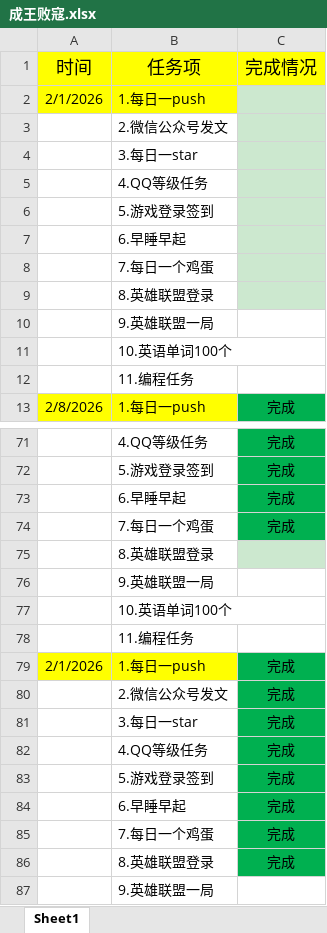
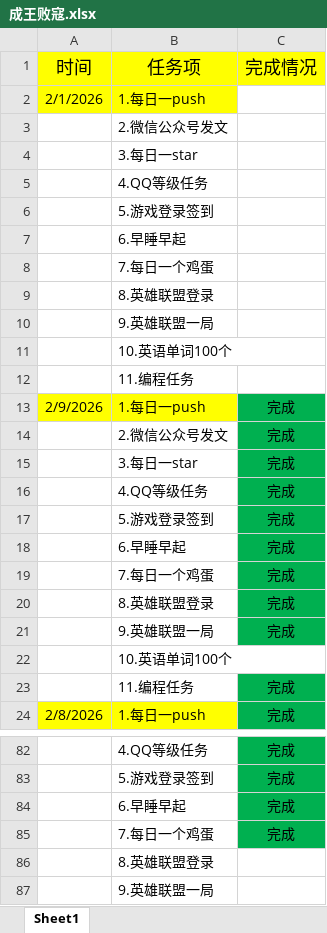
Before and after one commit to ambitiouschild/WinnerTakeAll, an Excel workbook: 成王败寇.xlsx, sheet Sheet1, drawn as a sheet; only a part is shown, gaps mark what is left out; the shorter side is filled out with more unchanged rows; values as stored, in another font and other column widths than the file's, no borders; addresses are those after the commit; the diff covers the shown part only; the diff names each change by its address in the sheet, - before the commit and + after, or states it on an @@ line.

Commit message:
【成王败寇】每日任务2026/2/9【1.3】

```diff
--- a/成王败寇.xlsx (sheet Sheet1)
+++ b/成王败寇.xlsx (sheet Sheet1)
-C2:C9 fill: #CCE8CF
+C2:C9 fill: none
+row 13: 2/9/2026 | 1.每日一push | 完成
+row 14:  | 2.微信公众号发文 | 完成
+row 15:  | 3.每日一star | 完成
+row 16:  | 4.QQ等级任务 | 完成
+row 17:  | 5.游戏登录签到 | 完成
+row 18:  | 6.早睡早起 | 完成
+row 19:  | 7.每日一个鸡蛋 | 完成
+row 20:  | 8.英雄联盟登录 | 完成
+row 21:  | 9.英雄联盟一局 | 完成
+row 22:  | 10.英语单词100个
+row 23:  | 11.编程任务 | 完成
-C86 fill: #CCE8CF
+C86 fill: none
```
Also changed, not shown: cell formats elsewhere in this sheet.
